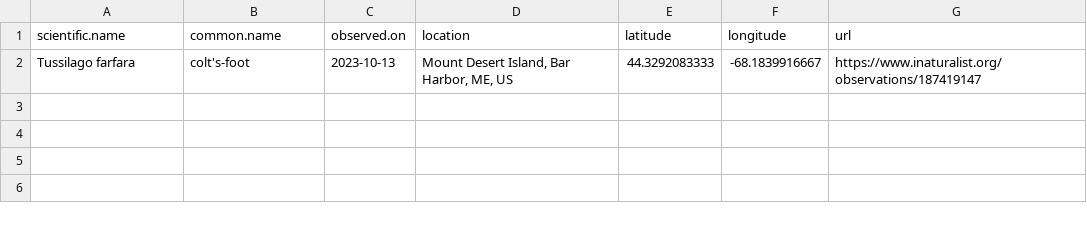
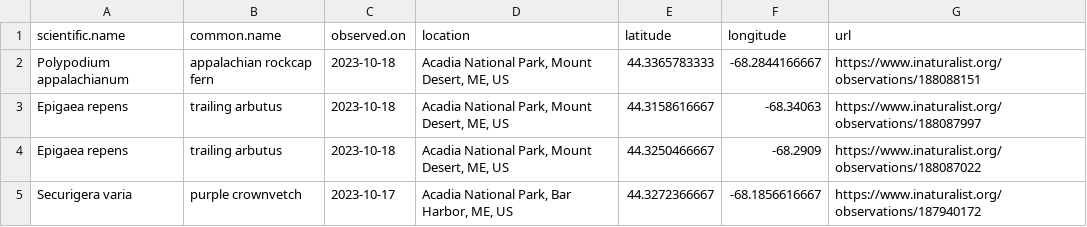
Before and after one commit to Kylelima21/ANP_managers_report, a CSV file: email_alerts/outputs/rare_specieslist.csv, drawn as a sheet; removed rows and columns are numbered as before the commit, all else as after; the diff names each change by its address in the sheet, - before the commit and + after, or states it on an @@ line.

```diff
--- a/email_alerts/outputs/rare_specieslist.csv
+++ b/email_alerts/outputs/rare_specieslist.csv
-row 2: Tussilago farfara | colt's-foot | 2023-10-13 | Mount Desert Island, Bar Harbor, ME, US | 44.3292083333 | -68.1839916667 | https://www.inaturalist.org/observations/187419147
+row 2: Polypodium appalachianum | appalachian rockcap fern | 2023-10-18 | Acadia National Park, Mount Desert, ME, US | 44.3365783333 | -68.2844166667 | https://www.inaturalist.org/observations/188088151
+row 3: Epigaea repens | trailing arbutus | 2023-10-18 | Acadia National Park, Mount Desert, ME, US | 44.3158616667 | -68.34063 | https://www.inaturalist.org/observations/188087997
+row 4: Epigaea repens | trailing arbutus | 2023-10-18 | Acadia National Park, Mount Desert, ME, US | 44.3250466667 | -68.2909 | https://www.inaturalist.org/observations/188087022
+row 5: Securigera varia | purple crownvetch | 2023-10-17 | Acadia National Park, Bar Harbor, ME, US | 44.3272366667 | -68.1856616667 | https://www.inaturalist.org/observations/187940172
```
Also changed, not shown: email_alerts/outputs/invasive_pestslist.csv, email_alerts/outputs/te_specieslist.csv, 1 other file.
